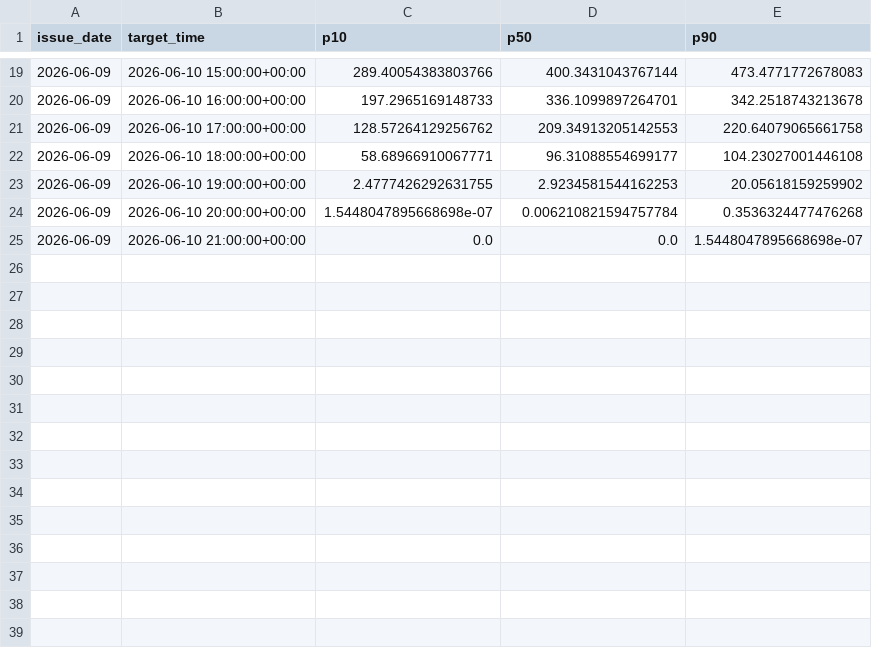
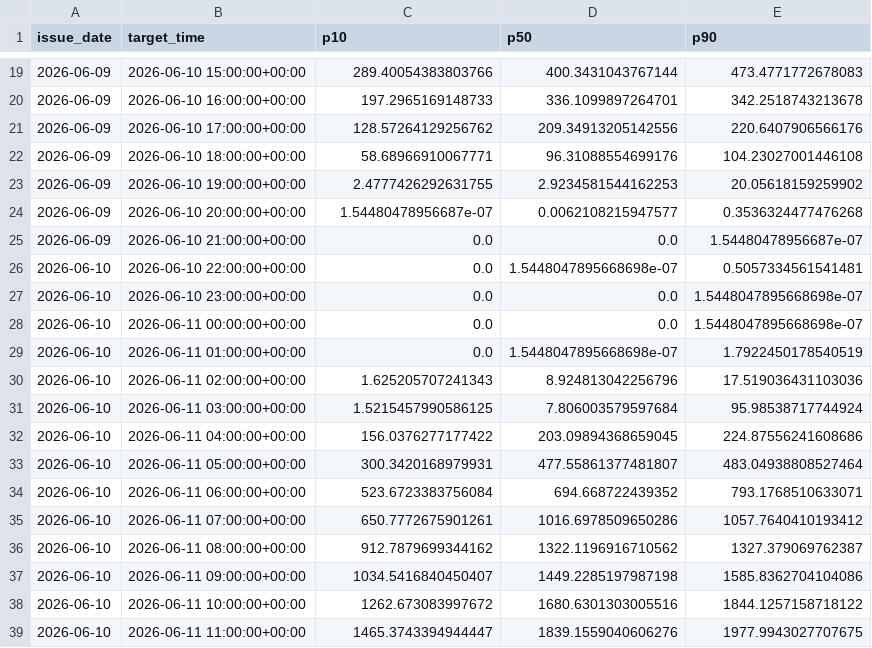
Before and after one commit to kalalukakwalombota15/pv_forecast_cz, a CSV file: outputs/rolling_forecast.csv, drawn as a sheet; only a part is shown, gaps mark what is left out; the diff covers the shown part only.

Commit message:
Rolling forecast: day 2 (June 11)

```diff
--- a/outputs/rolling_forecast.csv
+++ b/outputs/rolling_forecast.csv
@@ -20,6 +20,20 @@ issue_date,target_time,p10,p50,p90
 2026-06-09,2026-06-10 16:00:00+00:00,197.2965169148733,336.1099897264701,342.2518743213678
-2026-06-09,2026-06-10 17:00:00+00:00,128.57264129256762,209.34913205142553,220.64079065661758
-2026-06-09,2026-06-10 18:00:00+00:00,58.68966910067771,96.31088554699177,104.23027001446108
+2026-06-09,2026-06-10 17:00:00+00:00,128.57264129256762,209.34913205142556,220.6407906566176
+2026-06-09,2026-06-10 18:00:00+00:00,58.68966910067771,96.31088554699176,104.23027001446108
 2026-06-09,2026-06-10 19:00:00+00:00,2.4777426292631755,2.9234581544162253,20.05618159259902
-2026-06-09,2026-06-10 20:00:00+00:00,1.5448047895668698e-07,0.006210821594757784,0.3536324477476268
-2026-06-09,2026-06-10 21:00:00+00:00,0.0,0.0,1.5448047895668698e-07
+2026-06-09,2026-06-10 20:00:00+00:00,1.54480478956687e-07,0.0062108215947577,0.3536324477476268
+2026-06-09,2026-06-10 21:00:00+00:00,0.0,0.0,1.54480478956687e-07
+2026-06-10,2026-06-10 22:00:00+00:00,0.0,1.5448047895668698e-07,0.5057334561541481
+2026-06-10,2026-06-10 23:00:00+00:00,0.0,0.0,1.5448047895668698e-07
+2026-06-10,2026-06-11 00:00:00+00:00,0.0,0.0,1.5448047895668698e-07
+2026-06-10,2026-06-11 01:00:00+00:00,0.0,1.5448047895668698e-07,1.7922450178540519
+2026-06-10,2026-06-11 02:00:00+00:00,1.625205707241343,8.924813042256796,17.519036431103036
+2026-06-10,2026-06-11 03:00:00+00:00,1.5215457990586125,7.806003579597684,95.98538717744924
+2026-06-10,2026-06-11 04:00:00+00:00,156.0376277177422,203.09894368659045,224.87556241608686
+2026-06-10,2026-06-11 05:00:00+00:00,300.3420168979931,477.55861377481807,483.04938808527464
+2026-06-10,2026-06-11 06:00:00+00:00,523.6723383756084,694.668722439352,793.1768510633071
+2026-06-10,2026-06-11 07:00:00+00:00,650.7772675901261,1016.6978509650286,1057.7640410193412
+2026-06-10,2026-06-11 08:00:00+00:00,912.7879699344162,1322.1196916710562,1327.379069762387
+2026-06-10,2026-06-11 09:00:00+00:00,1034.5416840450407,1449.2285197987198,1585.8362704104086
+2026-06-10,2026-06-11 10:00:00+00:00,1262.673083997672,1680.6301303005516,1844.1257158718122
+2026-06-10,2026-06-11 11:00:00+00:00,1465.3743394944447,1839.1559040606276,1977.9943027707675
```
Also changed, not shown: 10 added rows and 9 edited cells elsewhere in this file.
